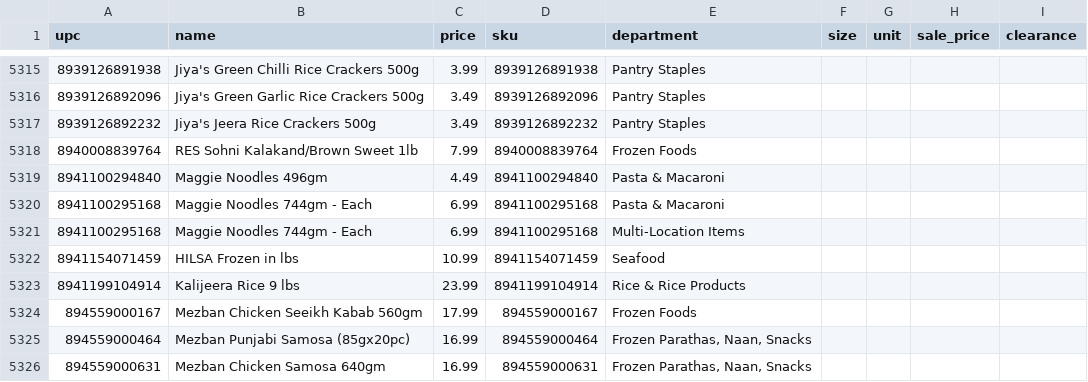
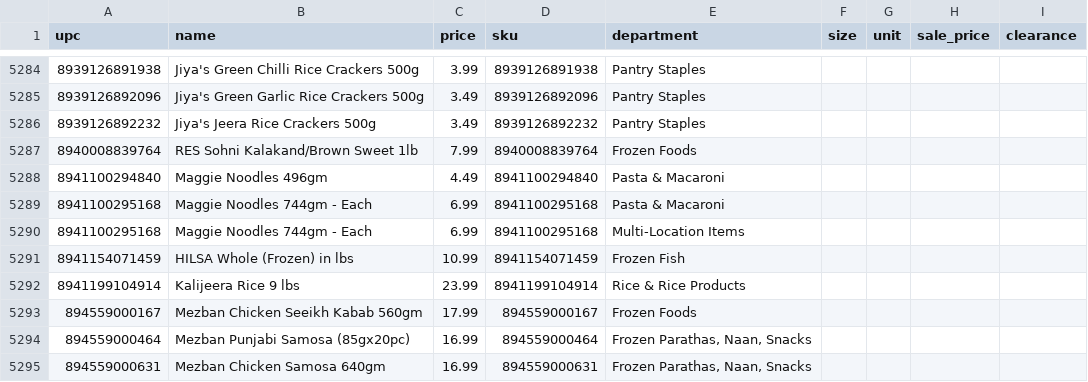
Before and after one commit to spicetownbackend/spicetown-labels, a CSV file: data/products.csv, drawn as a sheet; only a part is shown, gaps mark what is left out; the diff covers the shown part only.

```diff
--- a/data/products.csv
+++ b/data/products.csv
@@ -5321,3 +5290,3 @@ upc,name,price,sku,department,size,unit,sale_price,clearance
 8941100295168,Maggie Noodles 744gm - Each,6.99,8941100295168,Multi-Location Items,,,,
-8941154071459,HILSA Frozen in lbs,10.99,8941154071459,Seafood,,,,
+8941154071459,HILSA Whole (Frozen) in lbs,10.99,8941154071459,Frozen Fish,,,,
 8941199104914,Kalijeera Rice 9 lbs,23.99,8941199104914,Rice & Rice Products,,,,
```
Also changed, not shown: 1 added row, 32 removed rows and 10 edited cells elsewhere in this file.
